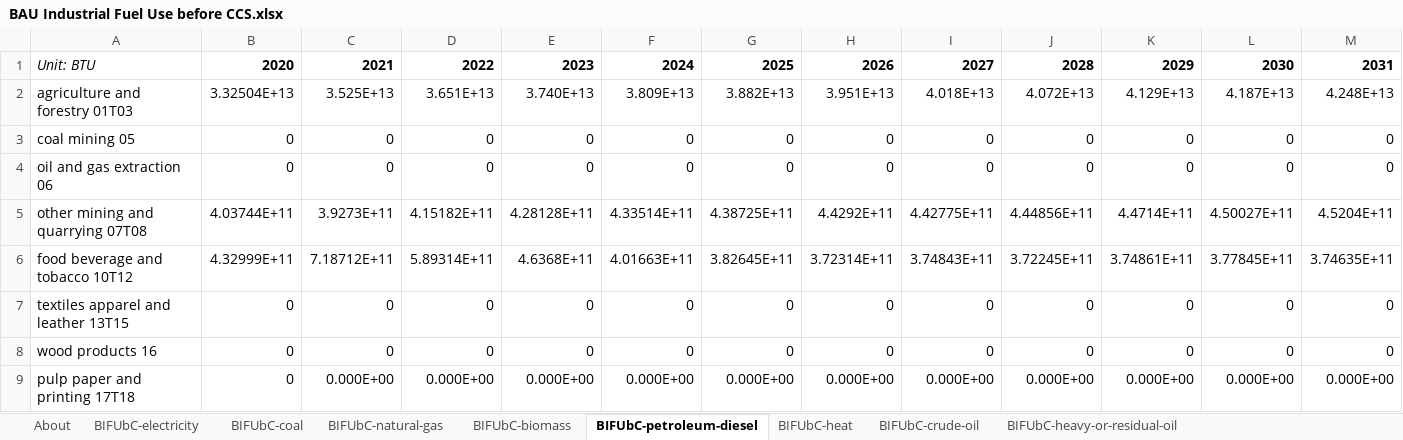
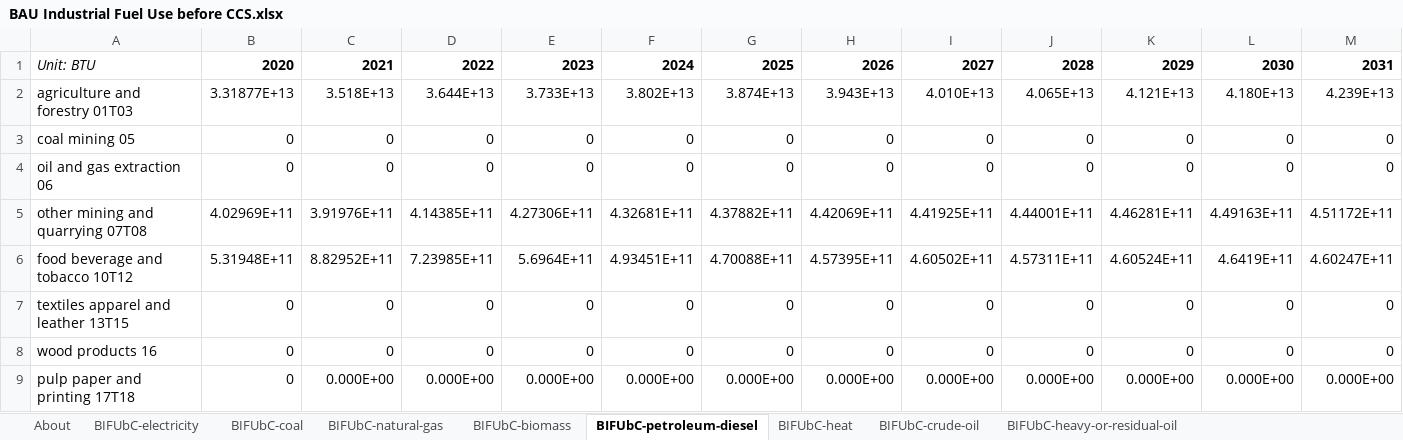
Before and after one commit to EnergyInnovation/eps-iowa, an Excel workbook: InputData/indst/BIFUbC/BAU Industrial Fuel Use before CCS.xlsx, sheet BIFUbC-petroleum-diesel, drawn as a sheet; only a part is shown; values as stored, in another font and other column widths than the file's, no borders; removed rows and columns are numbered as before the commit, all else as after; rows hold the shown columns only; the diff covers the shown part only; the diff names each change by its address in the sheet, - before the commit and + after, or states it on an @@ line.

```diff
--- a/InputData/indst/BIFUbC/BAU Industrial Fuel Use before CCS.xlsx (sheet BIFUbC-petroleum-diesel)
+++ b/InputData/indst/BIFUbC/BAU Industrial Fuel Use before CCS.xlsx (sheet BIFUbC-petroleum-diesel)
-row 2: agriculture and forestry 01T03 | 3.32504E+13 | 3.525E+13 | 3.651E+13 | 3.740E+13 | 3.809E+13 | 3.882E+13 | 3.951E+13 | 4.018E+13 | 4.072E+13 | 4.129E+13 | 4.187E+13 | 4.248E+13
+row 2: agriculture and forestry 01T03 | 3.31877E+13 | 3.518E+13 | 3.644E+13 | 3.733E+13 | 3.802E+13 | 3.874E+13 | 3.943E+13 | 4.010E+13 | 4.065E+13 | 4.121E+13 | 4.180E+13 | 4.239E+13
-row 5: other mining and quarrying 07T08 | 4.03744E+11 | 3.9273E+11 | 4.15182E+11 | 4.28128E+11 | 4.33514E+11 | 4.38725E+11 | 4.4292E+11 | 4.42775E+11 | 4.44856E+11 | 4.4714E+11 | 4.50027E+11 | 4.5204E+11
-row 6: food beverage and tobacco 10T12 | 4.32999E+11 | 7.18712E+11 | 5.89314E+11 | 4.6368E+11 | 4.01663E+11 | 3.82645E+11 | 3.72314E+11 | 3.74843E+11 | 3.72245E+11 | 3.74861E+11 | 3.77845E+11 | 3.74635E+11
+row 5: other mining and quarrying 07T08 | 4.02969E+11 | 3.91976E+11 | 4.14385E+11 | 4.27306E+11 | 4.32681E+11 | 4.37882E+11 | 4.42069E+11 | 4.41925E+11 | 4.44001E+11 | 4.46281E+11 | 4.49163E+11 | 4.51172E+11
+row 6: food beverage and tobacco 10T12 | 5.31948E+11 | 8.82952E+11 | 7.23985E+11 | 5.6964E+11 | 4.93451E+11 | 4.70088E+11 | 4.57395E+11 | 4.60502E+11 | 4.57311E+11 | 4.60524E+11 | 4.6419E+11 | 4.60247E+11
```
Also changed, not shown: 5 added rows and 5 removed rows elsewhere in this sheet, sheet BIFUbC-electricity, sheet BIFUbC-natural-gas, sheet BIFUbC-biomass, sheet BIFUbC-coal, InputData/elec/BDPbES/BAU Dispatch Priority by Elec Source.xlsx, InputData/land/BLAPE/BAU LULUCF Anthro Pollutant Emis.xlsx, 38 other files.
